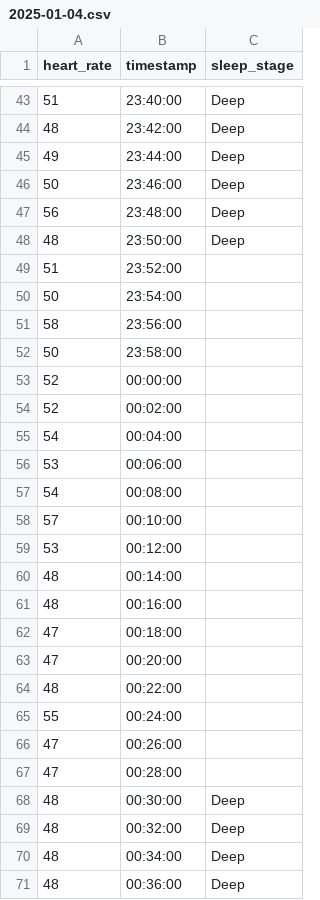
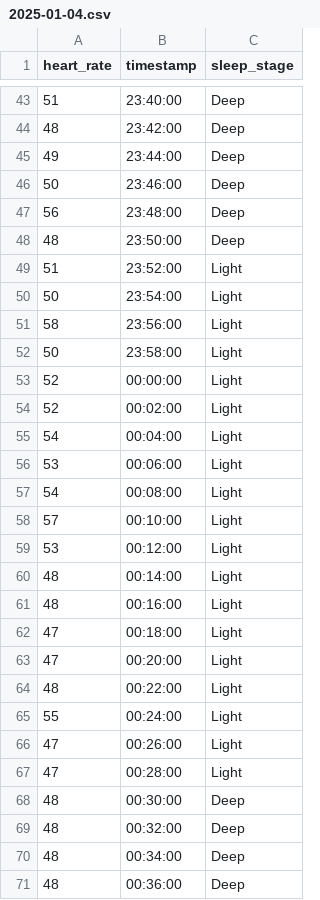
Before and after one commit to valecase4/GarminHealthInsights, a CSV file: data/cleaned/sleep/2025-01-04.csv, drawn as a sheet; only a part is shown, gaps mark what is left out.

Commit message:
Bug fixed. Implemented the function 'split_overlapping_timeslots' in the MergeDatasets entity class.

```diff
--- a/data/cleaned/sleep/2025-01-04.csv
+++ b/data/cleaned/sleep/2025-01-04.csv
@@ -48,21 +48,21 @@ heart_rate,timestamp,sleep_stage
 48,23:50:00,Deep
-51,23:52:00,
-50,23:54:00,
-58,23:56:00,
-50,23:58:00,
-52,00:00:00,
-52,00:02:00,
-54,00:04:00,
-53,00:06:00,
-54,00:08:00,
-57,00:10:00,
-53,00:12:00,
-48,00:14:00,
-48,00:16:00,
-47,00:18:00,
-47,00:20:00,
-48,00:22:00,
-55,00:24:00,
-47,00:26:00,
-47,00:28:00,
+51,23:52:00,Light
+50,23:54:00,Light
+58,23:56:00,Light
+50,23:58:00,Light
+52,00:00:00,Light
+52,00:02:00,Light
+54,00:04:00,Light
+53,00:06:00,Light
+54,00:08:00,Light
+57,00:10:00,Light
+53,00:12:00,Light
+48,00:14:00,Light
+48,00:16:00,Light
+47,00:18:00,Light
+47,00:20:00,Light
+48,00:22:00,Light
+55,00:24:00,Light
+47,00:26:00,Light
+47,00:28:00,Light
 48,00:30:00,Deep
```
Also changed, not shown: data/cleaned/sleep/2024-12-26.csv, data/cleaned/sleep/2025-01-02.csv, 3 other files.
